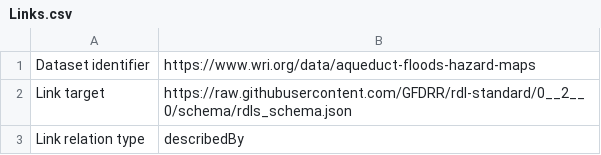
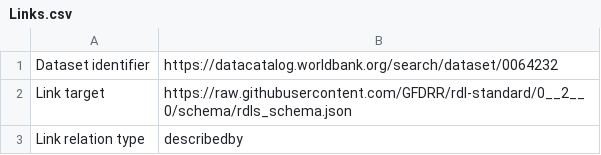
Before and after one commit to GFDRR/rdl-standard, a CSV file: examples/full/SFRARR_fluvialhazardmaps/Links.csv (was examples/hazard/aqueduct/Links.csv), drawn as a sheet.

```diff
--- a/examples/hazard/aqueduct/Links.csv
+++ b/examples/full/SFRARR_fluvialhazardmaps/Links.csv
@@ -1,3 +1,3 @@
-Dataset identifier,https://www.wri.org/data/aqueduct-floods-hazard-maps
+Dataset identifier,https://datacatalog.worldbank.org/search/dataset/0064232
 Link target,https://raw.githubusercontent.com/GFDRR/rdl-standard/0__2__0/schema/rdls_schema.json
-Link relation type,describedBy
+Link relation type,describedby
```
Also changed, not shown: examples/hazard/aqueduct/Resources.csv, examples/hazard/fathom/Resources.csv, 26 other files.
